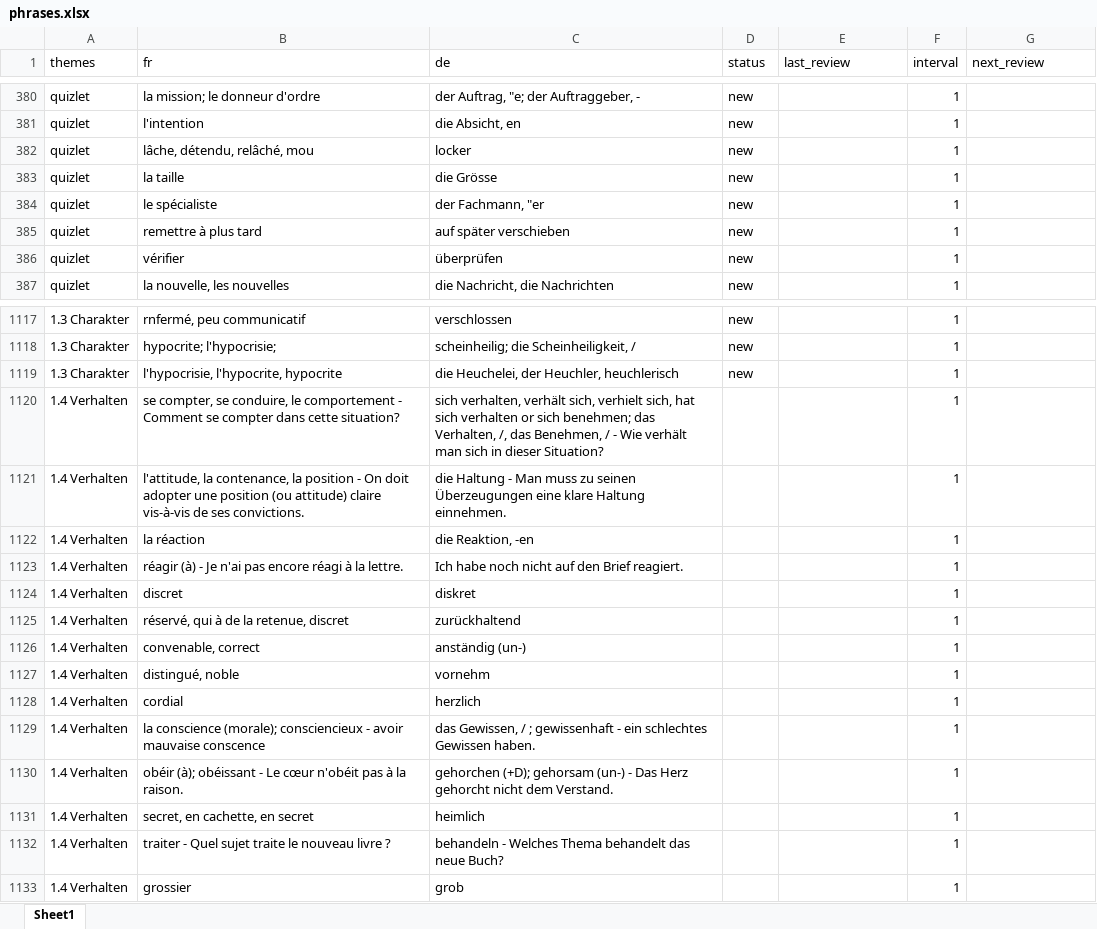
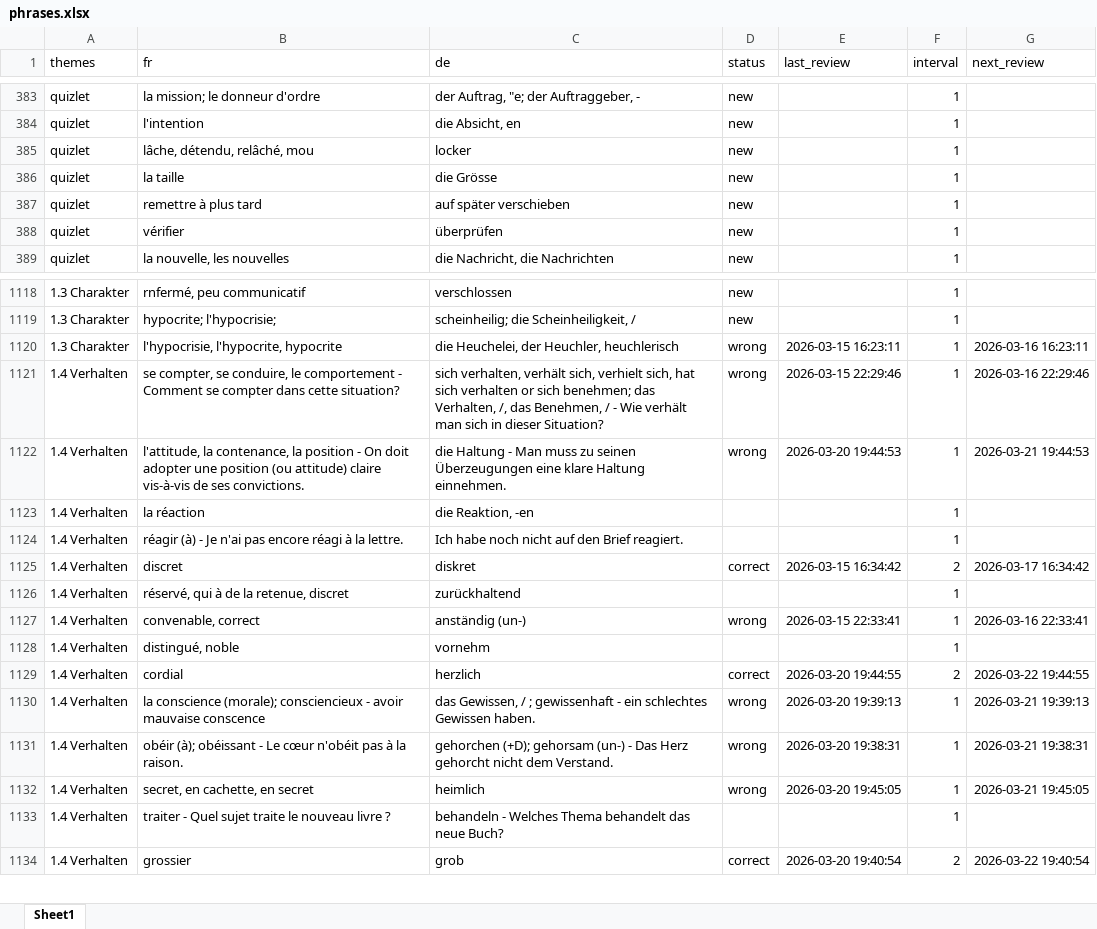
Before and after one commit to crimmson/myVocTrainer, an Excel workbook: phrases.xlsx, sheet Sheet1, drawn as a sheet; only a part is shown, gaps mark what is left out; values as stored, in another font and other column widths than the file's, no borders; removed rows and columns are numbered as before the commit, all else as after; the diff covers the shown part only; the diff names each change by its address in the sheet, - before the commit and + after, or states it on an @@ line.

```diff
--- a/phrases.xlsx (sheet Sheet1)
+++ b/phrases.xlsx (sheet Sheet1)
-row 384: quizlet | le spécialiste | der Fachmann, "er | new |  | 1
-D1120 (status): new
+D1120 (status): wrong
-E1120 (last_review): (empty)
+E1120 (last_review): 2026-03-15 16:23:11
-G1120 (next_review): (empty)
+G1120 (next_review): 2026-03-16 16:23:11
-D1121:D1122 (status): (empty)
+D1121:D1122 (status): wrong
-E1121 (last_review): (empty)
+E1121 (last_review): 2026-03-15 22:29:46
-G1121 (next_review): (empty)
+G1121 (next_review): 2026-03-16 22:29:46
-E1122 (last_review): (empty)
+E1122 (last_review): 2026-03-20 19:44:53
-G1122 (next_review): (empty)
+G1122 (next_review): 2026-03-21 19:44:53
-D1125 (status): (empty)
+D1125 (status): correct
-E1125 (last_review): (empty)
+E1125 (last_review): 2026-03-15 16:34:42
-F1125 (interval): 1
+F1125 (interval): 2
-G1125 (next_review): (empty)
+G1125 (next_review): 2026-03-17 16:34:42
-D1127 (status): (empty)
+D1127 (status): wrong
-E1127 (last_review): (empty)
+E1127 (last_review): 2026-03-15 22:33:41
-G1127 (next_review): (empty)
+G1127 (next_review): 2026-03-16 22:33:41
-D1129 (status): (empty)
+D1129 (status): correct
-E1129 (last_review): (empty)
+E1129 (last_review): 2026-03-20 19:44:55
-F1129 (interval): 1
+F1129 (interval): 2
-G1129 (next_review): (empty)
+G1129 (next_review): 2026-03-22 19:44:55
-D1130:D1132 (status): (empty)
+D1130:D1132 (status): wrong
-E1130 (last_review): (empty)
+E1130 (last_review): 2026-03-20 19:39:13
-G1130 (next_review): (empty)
+G1130 (next_review): 2026-03-21 19:39:13
-E1131 (last_review): (empty)
+E1131 (last_review): 2026-03-20 19:38:31
-G1131 (next_review): (empty)
+G1131 (next_review): 2026-03-21 19:38:31
-E1132 (last_review): (empty)
+E1132 (last_review): 2026-03-20 19:45:05
-G1132 (next_review): (empty)
+G1132 (next_review): 2026-03-21 19:45:05
-D1134 (status): (empty)
+D1134 (status): correct
-E1134 (last_review): (empty)
+E1134 (last_review): 2026-03-20 19:40:54
-F1134 (interval): 1
+F1134 (interval): 2
-G1134 (next_review): (empty)
+G1134 (next_review): 2026-03-22 19:40:54
```
Also changed, not shown: 5 added rows, 3 removed rows and 815 edited cells elsewhere in this sheet.
